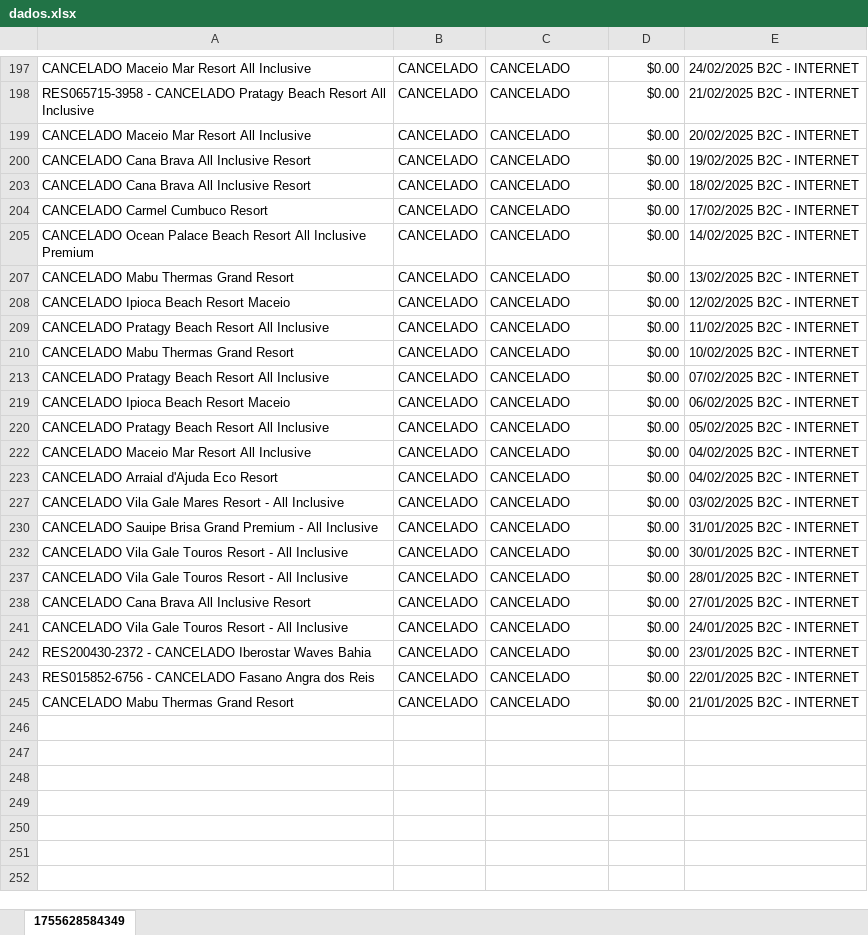
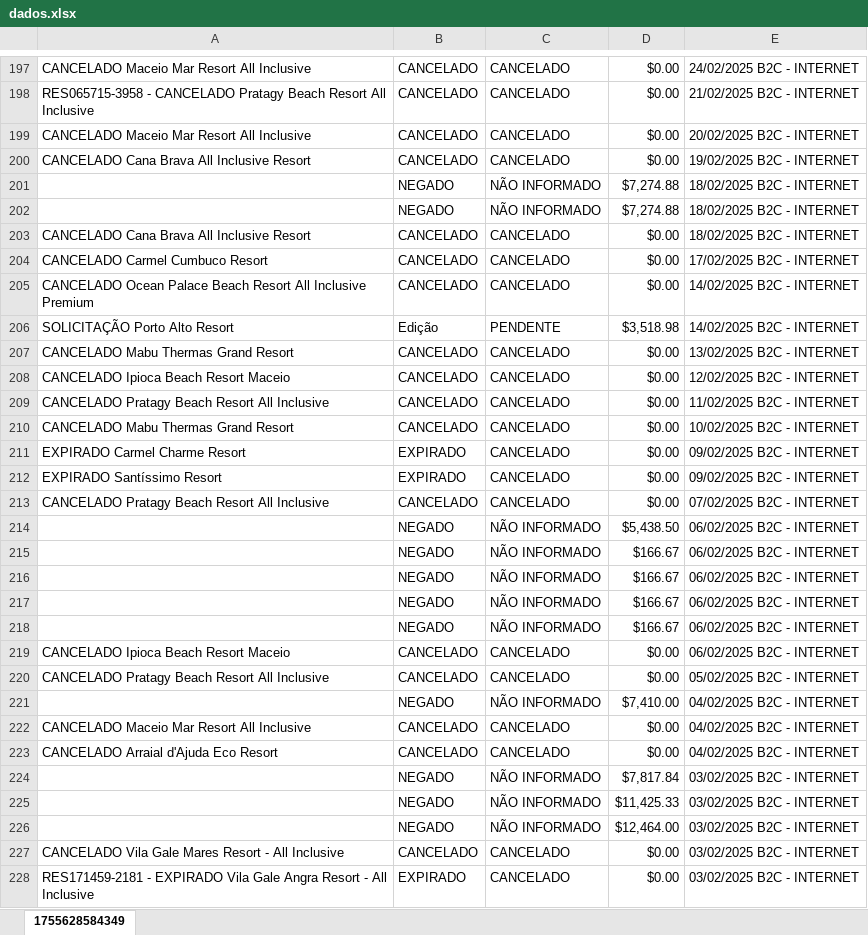
Before and after one commit to WillgitAvelar/DashBoard_Crm_B2c, an Excel workbook: dados.xlsx, sheet 1755628584349, drawn as a sheet; only a part is shown, gaps mark what is left out; the shorter side is filled out with more unchanged rows; values as stored, in another font and other column widths than the file's, no borders; the diff covers the shown part only; the diff names each change by its address in the sheet, - before the commit and + after, or states it on an @@ line.

```diff
--- a/dados.xlsx (sheet 1755628584349)
+++ b/dados.xlsx (sheet 1755628584349)
@@ row 201 unhidden:  | NEGADO | NÃO INFORMADO | $7,274.88 | 18/02/2025 B2C - INTERNET @@
@@ row 202 unhidden:  | NEGADO | NÃO INFORMADO | $7,274.88 | 18/02/2025 B2C - INTERNET @@
@@ row 206 unhidden: SOLICITAÇÃO Porto Alto Resort | Edição | PENDENTE | $3,518.98 | 14/02/2025 B2C - INTERNET @@
@@ row 211 unhidden: EXPIRADO Carmel Charme Resort | EXPIRADO | CANCELADO | $0.00 | 09/02/2025 B2C - INTERNET @@
@@ row 212 unhidden: EXPIRADO Santíssimo Resort | EXPIRADO | CANCELADO | $0.00 | 09/02/2025 B2C - INTERNET @@
@@ row 214 unhidden:  | NEGADO | NÃO INFORMADO | $5,438.50 | 06/02/2025 B2C - INTERNET @@
@@ row 215 unhidden:  | NEGADO | NÃO INFORMADO | $166.67 | 06/02/2025 B2C - INTERNET @@
@@ row 216 unhidden:  | NEGADO | NÃO INFORMADO | $166.67 | 06/02/2025 B2C - INTERNET @@
@@ row 217 unhidden:  | NEGADO | NÃO INFORMADO | $166.67 | 06/02/2025 B2C - INTERNET @@
@@ row 218 unhidden:  | NEGADO | NÃO INFORMADO | $166.67 | 06/02/2025 B2C - INTERNET @@
@@ row 221 unhidden:  | NEGADO | NÃO INFORMADO | $7,410.00 | 04/02/2025 B2C - INTERNET @@
@@ row 224 unhidden:  | NEGADO | NÃO INFORMADO | $7,817.84 | 03/02/2025 B2C - INTERNET @@
@@ row 225 unhidden:  | NEGADO | NÃO INFORMADO | $11,425.33 | 03/02/2025 B2C - INTERNET @@
@@ row 226 unhidden:  | NEGADO | NÃO INFORMADO | $12,464.00 | 03/02/2025 B2C - INTERNET @@
@@ row 228 unhidden: RES171459-2181 - EXPIRADO Vila Gale Angra Resort - All Inclusive | EXPIRADO | CANCELADO | $0.00 | 03/02/2025 B2C - INTERNET @@
```
Also changed, not shown: 174 hidden or unhidden rows elsewhere in this sheet, 3 other files.
